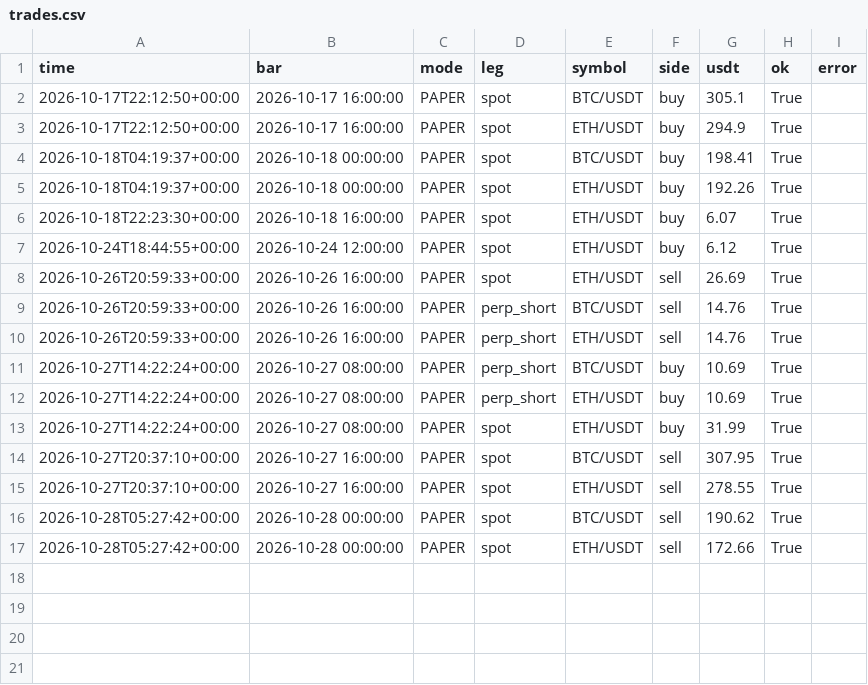
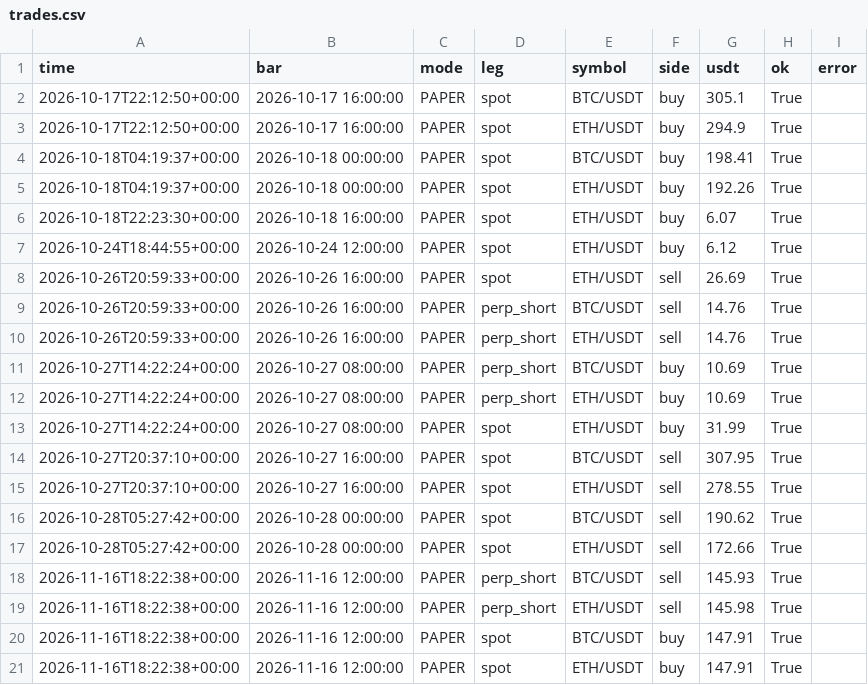
Before and after one commit to evsayar33-oss/h054_spot_bot, a CSV file: logs/trades.csv, drawn as a sheet.

```diff
--- a/logs/trades.csv
+++ b/logs/trades.csv
@@ -17 +17,5 @@ time,bar,mode,leg,symbol,side,usdt,ok,error
 2026-10-28T05:27:42+00:00,2026-10-28 00:00:00,PAPER,spot,ETH/USDT,sell,172.66,True,
+2026-11-16T18:22:38+00:00,2026-11-16 12:00:00,PAPER,perp_short,BTC/USDT,sell,145.93,True,
+2026-11-16T18:22:38+00:00,2026-11-16 12:00:00,PAPER,perp_short,ETH/USDT,sell,145.98,True,
+2026-11-16T18:22:38+00:00,2026-11-16 12:00:00,PAPER,spot,BTC/USDT,buy,147.91,True,
+2026-11-16T18:22:38+00:00,2026-11-16 12:00:00,PAPER,spot,ETH/USDT,buy,147.91,True,
```
Also changed, not shown: logs/equity.csv, 2 other files.
